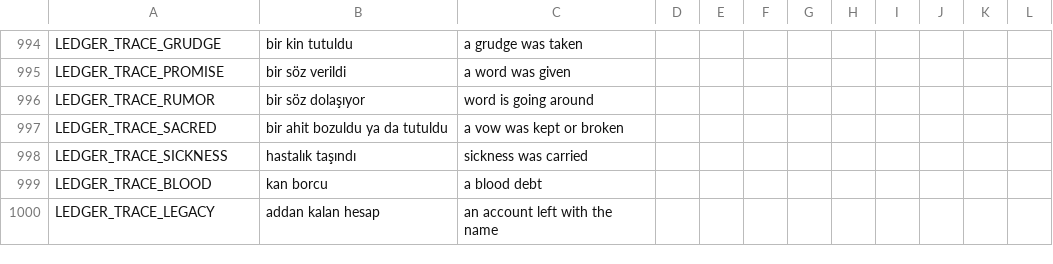
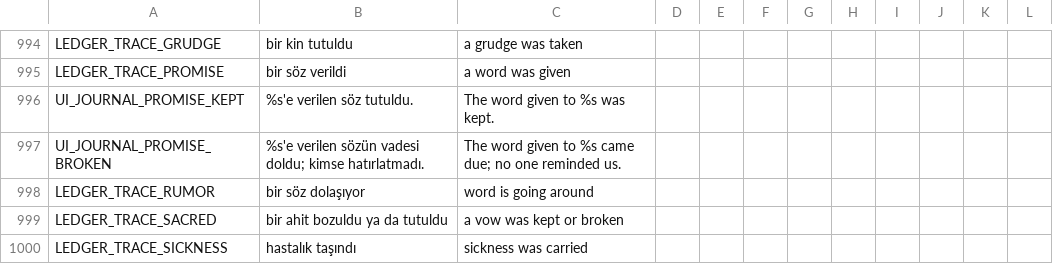
Before and after one commit to ulubatuhan/wayborne, a CSV file: data/locale/ui.csv, drawn as a sheet; only a part is shown, gaps mark what is left out; the shorter side is filled out with more unchanged rows; the diff names each change by its address in the sheet, - before the commit and + after, or states it on an @@ line.

```diff
--- a/data/locale/ui.csv
+++ b/data/locale/ui.csv
+row 996: UI_JOURNAL_PROMISE_KEPT | %s'e verilen söz tutuldu. | The word given to %s was kept.
+row 997: UI_JOURNAL_PROMISE_BROKEN | %s'e verilen sözün vadesi doldu; kimse hatırlatmadı. | The word given to %s came due; no one reminded us.
```
Also changed, not shown: data/locale/game.csv, 7 other files.
